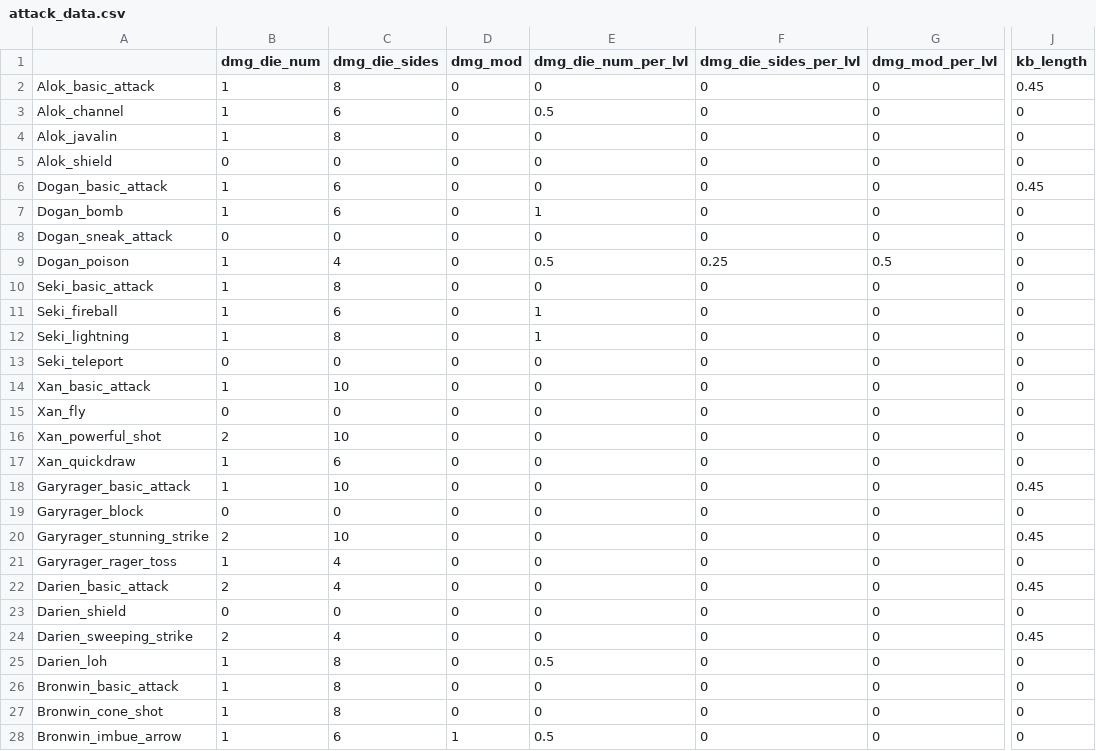
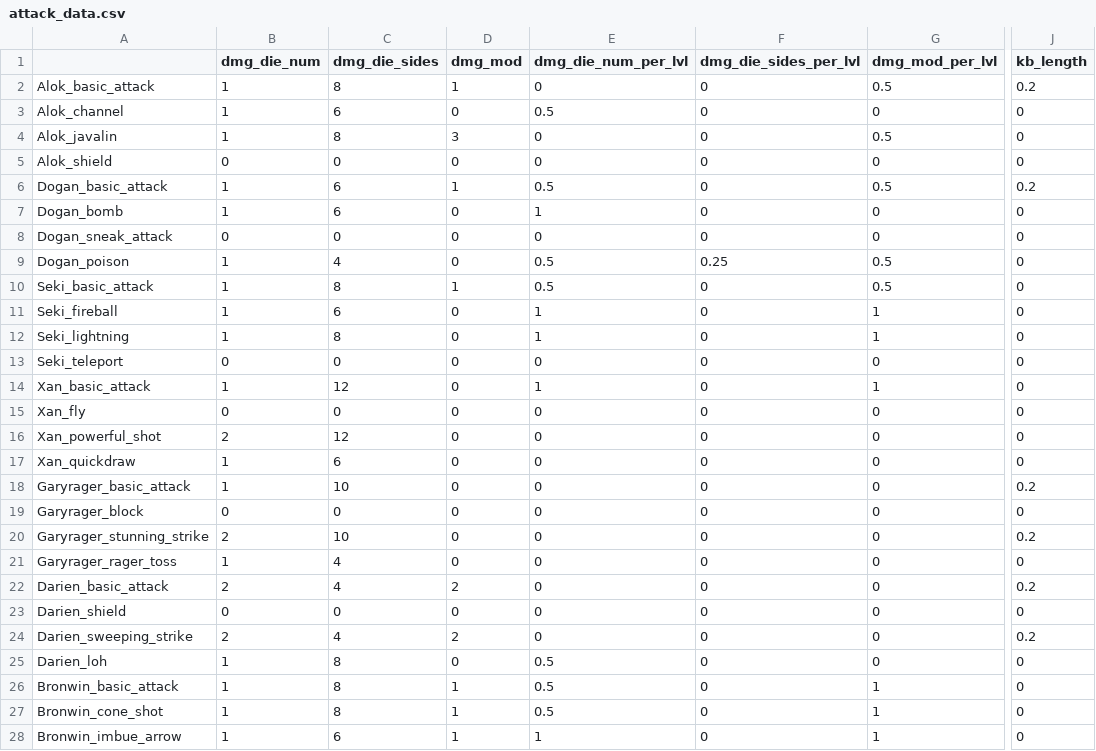
Before and after one commit to Fatcat202/Souls-of-the-Damned, a CSV file: datafiles/attack_data.csv, drawn as a sheet; only a part is shown, gaps mark what is left out; the diff covers the shown part only; the diff names each change by its address in the sheet, - before the commit and + after, or states it on an @@ line.

```diff
--- a/datafiles/attack_data.csv
+++ b/datafiles/attack_data.csv
-D2 (dmg_mod): 0
+D2 (dmg_mod): 1
-G2 (dmg_mod_per_lvl): 0
+G2 (dmg_mod_per_lvl): 0.5
-J2 (kb_length): 0.45
+J2 (kb_length): 0.2
-D4 (dmg_mod): 0
+D4 (dmg_mod): 3
-G4 (dmg_mod_per_lvl): 0
+G4 (dmg_mod_per_lvl): 0.5
-D6 (dmg_mod): 0
+D6 (dmg_mod): 1
-E6 (dmg_die_num_per_lvl): 0
+E6 (dmg_die_num_per_lvl): 0.5
-G6 (dmg_mod_per_lvl): 0
+G6 (dmg_mod_per_lvl): 0.5
-J6 (kb_length): 0.45
+J6 (kb_length): 0.2
-D10 (dmg_mod): 0
+D10 (dmg_mod): 1
-E10 (dmg_die_num_per_lvl): 0
+E10 (dmg_die_num_per_lvl): 0.5
-G10 (dmg_mod_per_lvl): 0
+G10 (dmg_mod_per_lvl): 0.5
-G11:G12 (dmg_mod_per_lvl): 0
+G11:G12 (dmg_mod_per_lvl): 1
-C14 (dmg_die_sides): 10
+C14 (dmg_die_sides): 12
-E14 (dmg_die_num_per_lvl): 0
+E14 (dmg_die_num_per_lvl): 1
-G14 (dmg_mod_per_lvl): 0
+G14 (dmg_mod_per_lvl): 1
-C16 (dmg_die_sides): 10
+C16 (dmg_die_sides): 12
-J18 (kb_length): 0.45
+J18 (kb_length): 0.2
-J20 (kb_length): 0.45
+J20 (kb_length): 0.2
-D22 (dmg_mod): 0
+D22 (dmg_mod): 2
-J22 (kb_length): 0.45
+J22 (kb_length): 0.2
-D24 (dmg_mod): 0
+D24 (dmg_mod): 2
-J24 (kb_length): 0.45
+J24 (kb_length): 0.2
-D26:D27 (dmg_mod): 0
+D26:D27 (dmg_mod): 1
-E26:E27 (dmg_die_num_per_lvl): 0
+E26:E27 (dmg_die_num_per_lvl): 0.5
-G26:G28 (dmg_mod_per_lvl): 0
+G26:G28 (dmg_mod_per_lvl): 1
-E28 (dmg_die_num_per_lvl): 0.5
+E28 (dmg_die_num_per_lvl): 1
```
Also changed, not shown: 8 edited cells elsewhere in this file, 3 other files.
